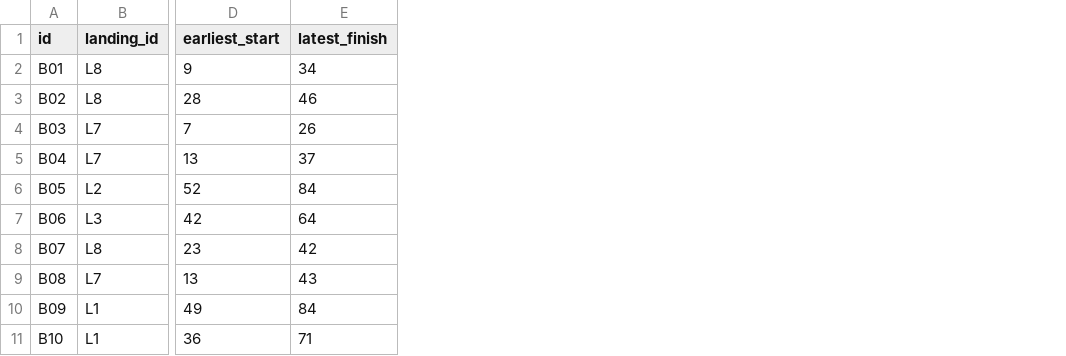
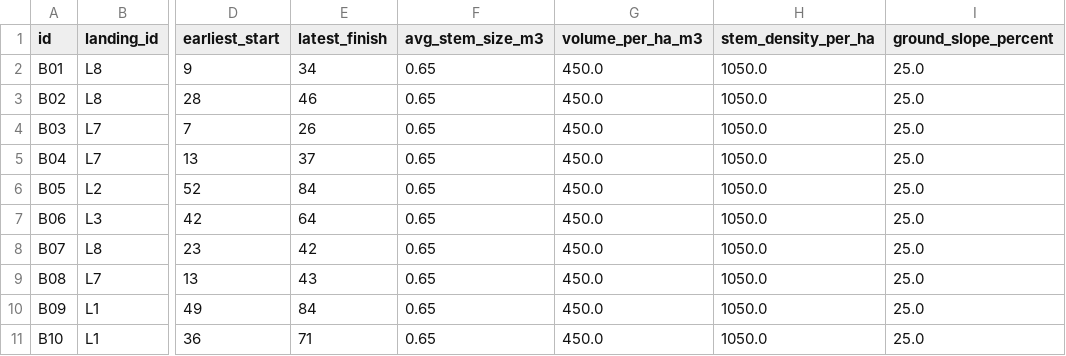
Before and after one commit to UBC-FRESH/fhops, a CSV file: examples/large84/data/blocks.csv, drawn as a sheet; only a part is shown, gaps mark what is left out; the diff names each change by its address in the sheet, - before the commit and + after, or states it on an @@ line.

Commit message:
Seed sample blocks with Lahrsen stand metrics

```diff
--- a/examples/large84/data/blocks.csv
+++ b/examples/large84/data/blocks.csv
+column F (avg_stem_size_m3), rows 2-11: all 0.65
+column G (volume_per_ha_m3), rows 2-11: all 450.0
+column H (stem_density_per_ha), rows 2-11: all 1050.0
+column I (ground_slope_percent), rows 2-11: all 25.0
```
Also changed, not shown: examples/med42/data/blocks.csv, examples/small21/data/blocks.csv, 2 other files.
